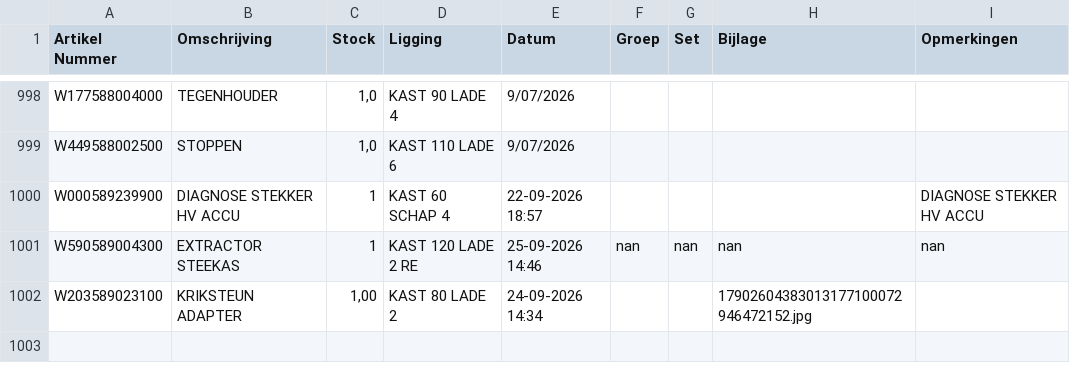
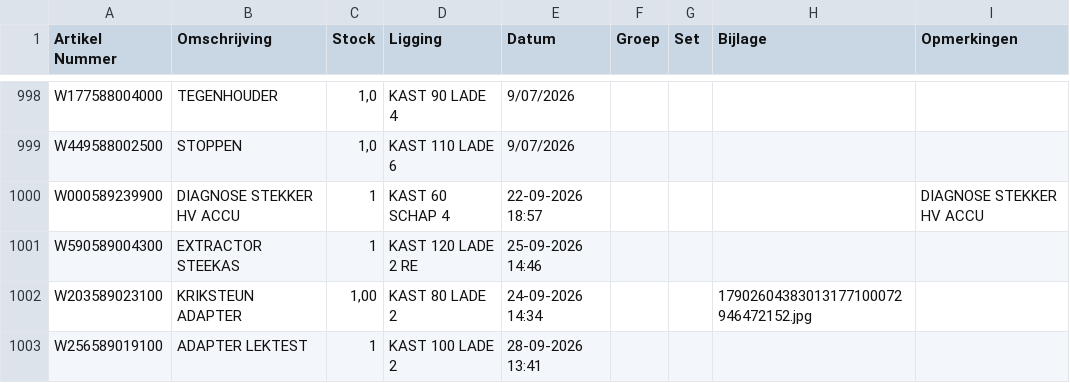
Before and after one commit to christoffm88-dotcom/sp, a CSV file: gereedschap.csv, drawn as a sheet; only a part is shown, gaps mark what is left out.

Commit message:
Voeg artikel W256589019100 toe

```diff
--- a/gereedschap.csv
+++ b/gereedschap.csv
@@ -1000,3 +1000,4 @@ W449588002500,STOPPEN,"1,0",KAST 110 LADE 6,9/07/2026,,,,
 W000589239900,DIAGNOSE STEKKER HV ACCU,1,KAST 60 SCHAP 4,22-09-2026 18:57,,,,DIAGNOSE STEKKER HV ACCU
-W590589004300,EXTRACTOR STEEKAS,1,KAST 120 LADE 2 RE,25-09-2026 14:46,nan,nan,nan,nan
+W590589004300,EXTRACTOR STEEKAS,1,KAST 120 LADE 2 RE,25-09-2026 14:46,,,,
 W203589023100,KRIKSTEUN ADAPTER,"1,00",KAST 80 LADE 2,24-09-2026 14:34,,,17902604383013177100072946472152.jpg,
+W256589019100,ADAPTER LEKTEST,1,KAST 100 LADE 2,28-09-2026 13:41,,,,
```
